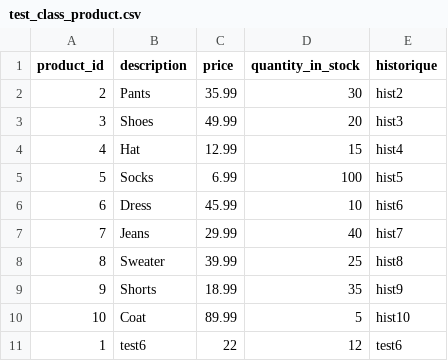
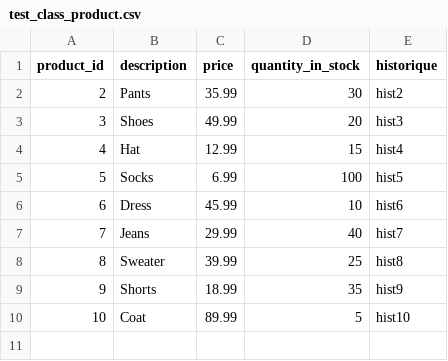
Before and after one commit to Mariama310/PROJET--1-, a CSV file: test_class_product.csv, drawn as a sheet.

```diff
--- a/test_class_product.csv
+++ b/test_class_product.csv
@@ -10,2 +10 @@ product_id,description,price,quantity_in_stock,historique
 10,Coat,89.99,5,hist10
-1,test6,22,12,test6
```
Also changed, not shown: test_class_client.csv, test_class_order.csv, 1 other file.
